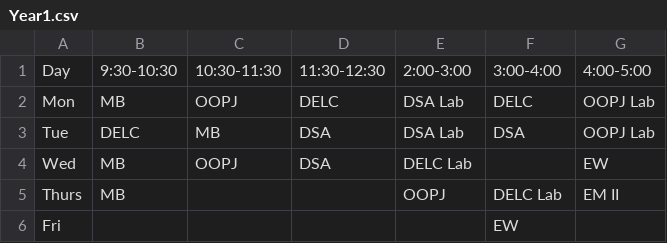
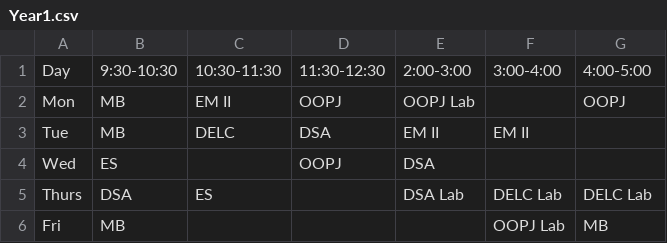
Before and after one commit to Arn0dian/TimeTable-Project-DC, a CSV file: Year1.csv, drawn as a sheet.

```diff
--- a/Year1.csv
+++ b/Year1.csv
@@ -1,6 +1,6 @@
 Day,9:30-10:30,10:30-11:30,11:30-12:30,2:00-3:00,3:00-4:00,4:00-5:00
-Mon,MB,OOPJ,DELC,DSA Lab,DELC,OOPJ Lab
-Tue,DELC,MB,DSA,DSA Lab,DSA,OOPJ Lab
-Wed,MB,OOPJ,DSA,DELC Lab,,EW
-Thurs,MB,,,OOPJ,DELC Lab,EM II
-Fri,,,,,EW,
+Mon,MB,EM II,OOPJ,OOPJ Lab,,OOPJ
+Tue,MB,DELC,DSA,EM II,EM II,
+Wed,ES,,OOPJ,DSA,,
+Thurs,DSA,ES,,DSA Lab,DELC Lab,DELC Lab
+Fri,MB,,,,OOPJ Lab,MB
```
Also changed, not shown: 5 other files.
